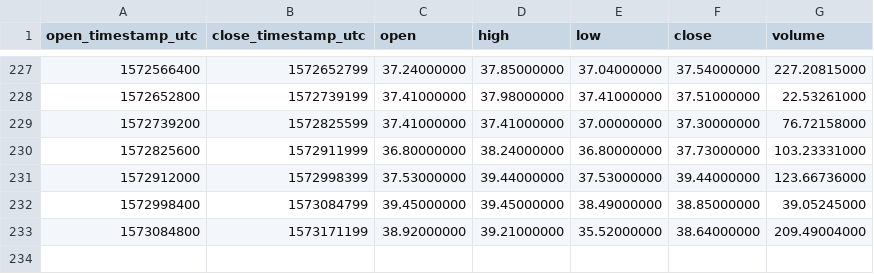
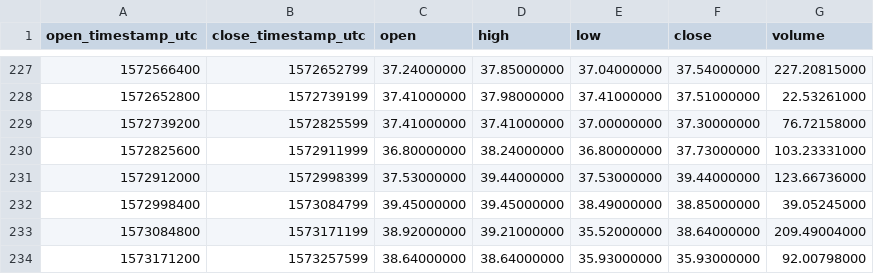
Before and after one commit to cryptobigbro/binance-ZECTUSD, a CSV file: binance-ZECTUSD-1d.csv, drawn as a sheet; only a part is shown, gaps mark what is left out.

```diff
--- a/binance-ZECTUSD-1d.csv
+++ b/binance-ZECTUSD-1d.csv
@@ -233 +233,2 @@ open_timestamp_utc,close_timestamp_utc,open,high,low,close,volume
 1573084800,1573171199,38.92000000,39.21000000,35.52000000,38.64000000,209.49004000
+1573171200,1573257599,38.64000000,38.64000000,35.93000000,35.93000000,92.00798000
```
Also changed, not shown: binance-ZECTUSD-1h.csv.
